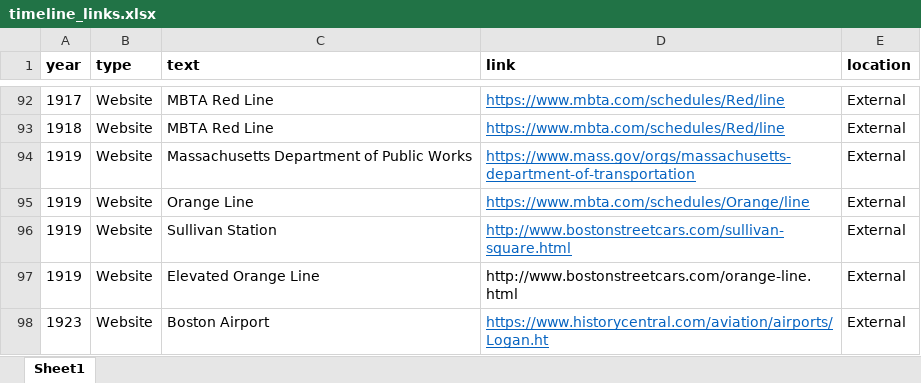
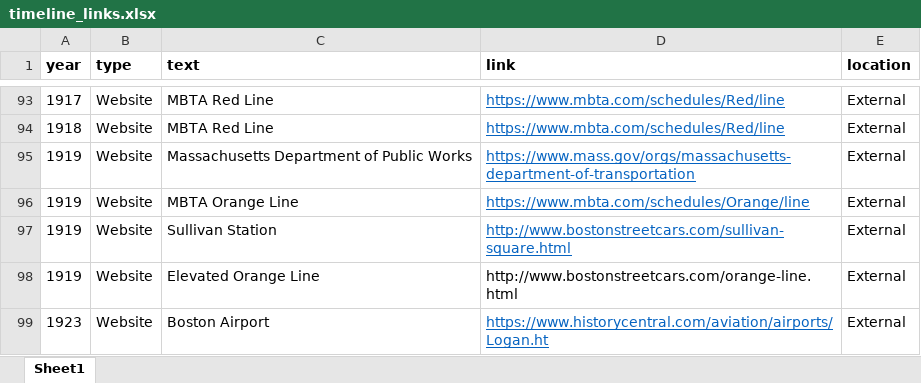
Before and after one commit to CTPSSTAFF/historical-transportation-map, an Excel workbook: xlsx/timeline_links.xlsx, sheet Sheet1, drawn as a sheet; only a part is shown, gaps mark what is left out; values as stored, in another font and other column widths than the file's, no borders; addresses are those after the commit; the diff covers the shown part only; the diff names each change by its address in the sheet, - before the commit and + after, or states it on an @@ line.

```diff
--- a/xlsx/timeline_links.xlsx (sheet Sheet1)
+++ b/xlsx/timeline_links.xlsx (sheet Sheet1)
-C96 (text): Orange Line
+C96 (text): MBTA Orange Line
```
Also changed, not shown: 176 added rows and 6 edited cells elsewhere in this sheet, 1 other file.
